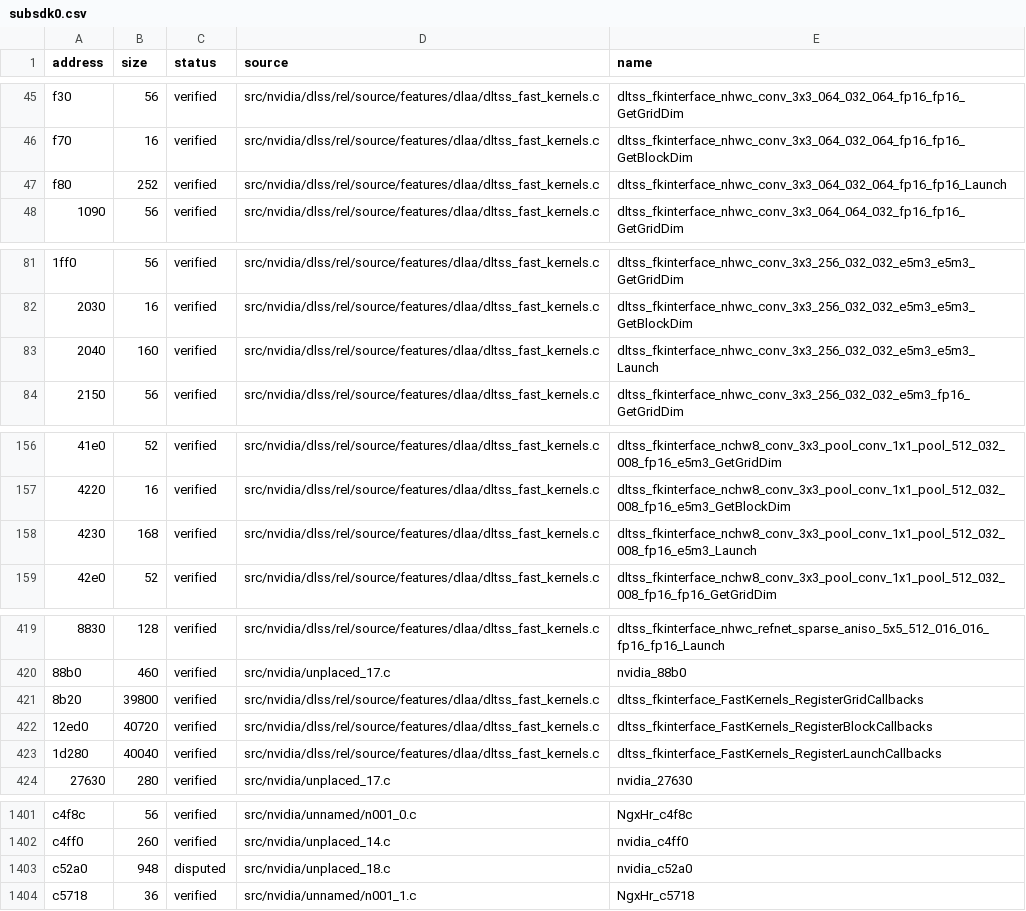
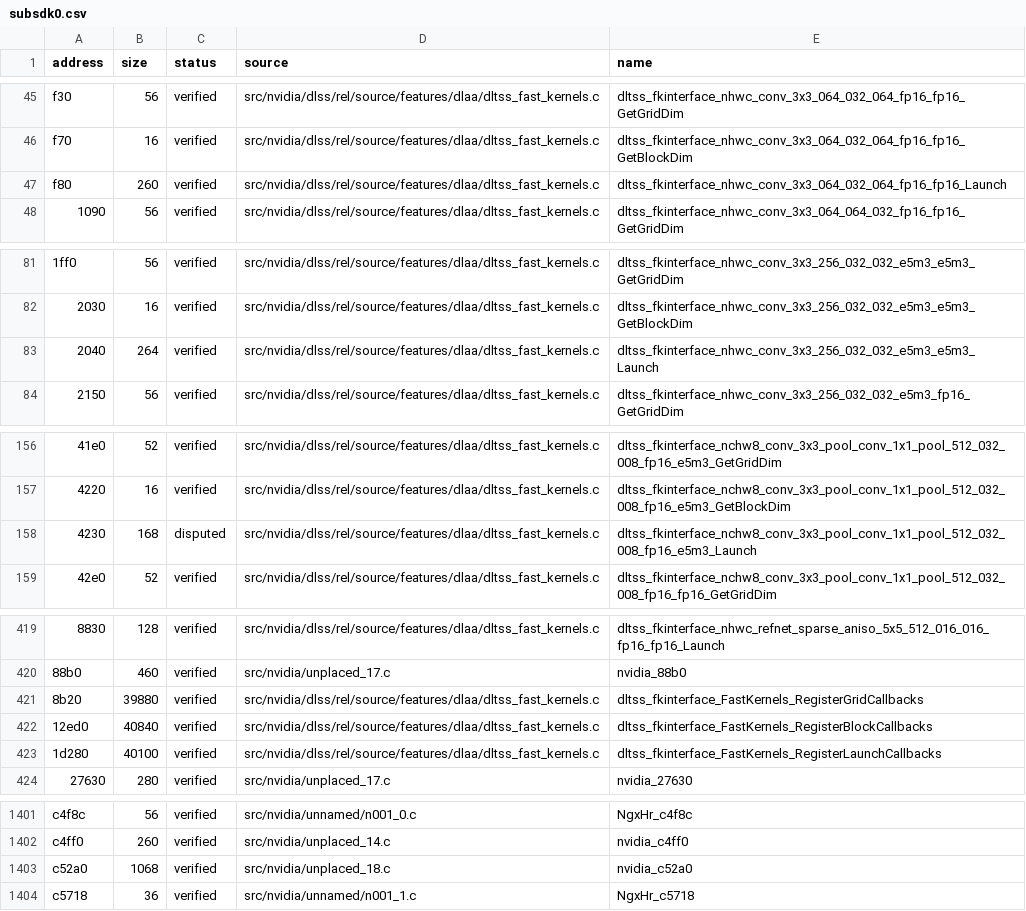
Before and after one commit to vexcited/fefw, a CSV file: data/ledger/subsdk0.csv, drawn as a sheet; only a part is shown, gaps mark what is left out; the diff covers the shown part only.

```diff
--- a/data/ledger/subsdk0.csv
+++ b/data/ledger/subsdk0.csv
@@ -46,3 +46,3 @@ f30,56,verified,src/nvidia/dlss/rel/source/features/dlaa/dltss_fast_kernels.c,dl
 f70,16,verified,src/nvidia/dlss/rel/source/features/dlaa/dltss_fast_kernels.c,dltss_fkinterface_nhwc_conv_3x3_064_032_064_fp16_fp16_GetBlockDim
-f80,252,verified,src/nvidia/dlss/rel/source/features/dlaa/dltss_fast_kernels.c,dltss_fkinterface_nhwc_conv_3x3_064_032_064_fp16_fp16_Launch
+f80,260,verified,src/nvidia/dlss/rel/source/features/dlaa/dltss_fast_kernels.c,dltss_fkinterface_nhwc_conv_3x3_064_032_064_fp16_fp16_Launch
 1090,56,verified,src/nvidia/dlss/rel/source/features/dlaa/dltss_fast_kernels.c,dltss_fkinterface_nhwc_conv_3x3_064_064_032_fp16_fp16_GetGridDim
@@ -82,3 +82,3 @@ f80,252,verified,src/nvidia/dlss/rel/source/features/dlaa/dltss_fast_kernels.c,d
 2030,16,verified,src/nvidia/dlss/rel/source/features/dlaa/dltss_fast_kernels.c,dltss_fkinterface_nhwc_conv_3x3_256_032_032_e5m3_e5m3_GetBlockDim
-2040,160,verified,src/nvidia/dlss/rel/source/features/dlaa/dltss_fast_kernels.c,dltss_fkinterface_nhwc_conv_3x3_256_032_032_e5m3_e5m3_Launch
+2040,264,verified,src/nvidia/dlss/rel/source/features/dlaa/dltss_fast_kernels.c,dltss_fkinterface_nhwc_conv_3x3_256_032_032_e5m3_e5m3_Launch
 2150,56,verified,src/nvidia/dlss/rel/source/features/dlaa/dltss_fast_kernels.c,dltss_fkinterface_nhwc_conv_3x3_256_032_032_e5m3_fp16_GetGridDim
@@ -157,3 +157,3 @@ f80,252,verified,src/nvidia/dlss/rel/source/features/dlaa/dltss_fast_kernels.c,d
 4220,16,verified,src/nvidia/dlss/rel/source/features/dlaa/dltss_fast_kernels.c,dltss_fkinterface_nchw8_conv_3x3_pool_conv_1x1_pool_512_032_008_fp16_e5m3_GetBlockDim
-4230,168,verified,src/nvidia/dlss/rel/source/features/dlaa/dltss_fast_kernels.c,dltss_fkinterface_nchw8_conv_3x3_pool_conv_1x1_pool_512_032_008_fp16_e5m3_Launch
+4230,168,disputed,src/nvidia/dlss/rel/source/features/dlaa/dltss_fast_kernels.c,dltss_fkinterface_nchw8_conv_3x3_pool_conv_1x1_pool_512_032_008_fp16_e5m3_Launch
 42e0,52,verified,src/nvidia/dlss/rel/source/features/dlaa/dltss_fast_kernels.c,dltss_fkinterface_nchw8_conv_3x3_pool_conv_1x1_pool_512_032_008_fp16_fp16_GetGridDim
@@ -420,5 +420,5 @@ f80,252,verified,src/nvidia/dlss/rel/source/features/dlaa/dltss_fast_kernels.c,d
 88b0,460,verified,src/nvidia/unplaced_17.c,nvidia_88b0
-8b20,39800,verified,src/nvidia/dlss/rel/source/features/dlaa/dltss_fast_kernels.c,dltss_fkinterface_FastKernels_RegisterGridCallbacks
-12ed0,40720,verified,src/nvidia/dlss/rel/source/features/dlaa/dltss_fast_kernels.c,dltss_fkinterface_FastKernels_RegisterBlockCallbacks
-1d280,40040,verified,src/nvidia/dlss/rel/source/features/dlaa/dltss_fast_kernels.c,dltss_fkinterface_FastKernels_RegisterLaunchCallbacks
+8b20,39880,verified,src/nvidia/dlss/rel/source/features/dlaa/dltss_fast_kernels.c,dltss_fkinterface_FastKernels_RegisterGridCallbacks
+12ed0,40840,verified,src/nvidia/dlss/rel/source/features/dlaa/dltss_fast_kernels.c,dltss_fkinterface_FastKernels_RegisterBlockCallbacks
+1d280,40100,verified,src/nvidia/dlss/rel/source/features/dlaa/dltss_fast_kernels.c,dltss_fkinterface_FastKernels_RegisterLaunchCallbacks
 27630,280,verified,src/nvidia/unplaced_17.c,nvidia_27630
@@ -1402,3 +1402,3 @@ c4f8c,56,verified,src/nvidia/unnamed/n001_0.c,NgxHr_c4f8c
 c4ff0,260,verified,src/nvidia/unplaced_14.c,nvidia_c4ff0
-c52a0,948,disputed,src/nvidia/unplaced_18.c,nvidia_c52a0
+c52a0,1068,verified,src/nvidia/unplaced_18.c,nvidia_c52a0
 c5718,36,verified,src/nvidia/unnamed/n001_1.c,NgxHr_c5718
```
Also changed, not shown: 2 edited cells elsewhere in this file, 1 other file.
